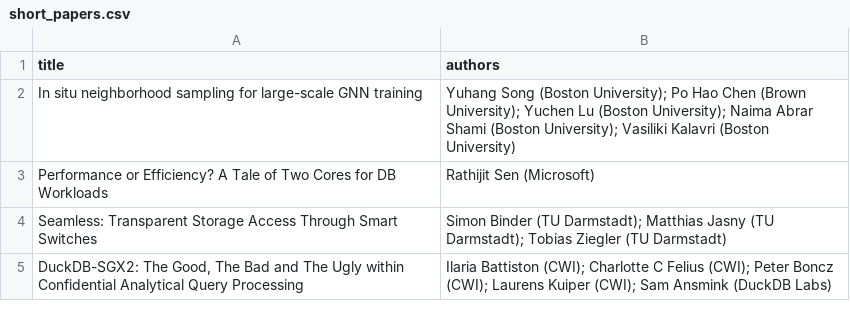
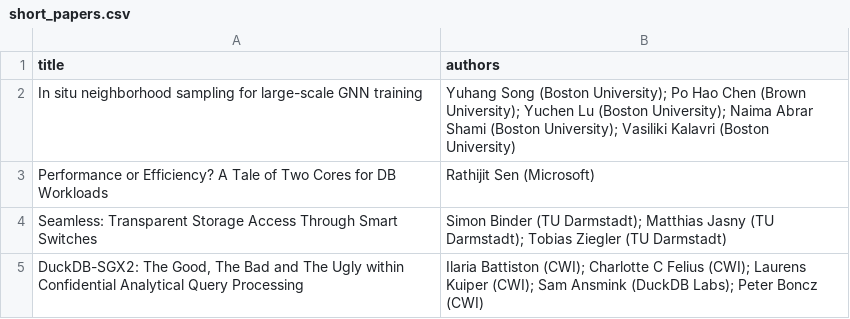
Before and after one commit to damon-db/2024, a CSV file: assets/data/short_papers.csv, drawn as a sheet.

Commit message:
short paper authors

```diff
--- a/assets/data/short_papers.csv
+++ b/assets/data/short_papers.csv
@@ -4,2 +4,2 @@ Performance or Efficiency? A Tale of Two Cores for DB Workloads,Rathijit Sen (Mi
 Seamless: Transparent Storage Access Through Smart Switches,Simon Binder (TU Darmstadt); Matthias Jasny (TU Darmstadt); Tobias Ziegler (TU Darmstadt)
-"DuckDB-SGX2: The Good, The Bad and The Ugly within Confidential Analytical Query Processing",Ilaria Battiston (CWI); Charlotte C Felius (CWI); Peter Boncz (CWI); Laurens Kuiper (CWI); Sam Ansmink (DuckDB Labs)
+"DuckDB-SGX2: The Good, The Bad and The Ugly within Confidential Analytical Query Processing",Ilaria Battiston (CWI); Charlotte C Felius (CWI); Laurens Kuiper (CWI); Sam Ansmink (DuckDB Labs); Peter Boncz (CWI)
```
